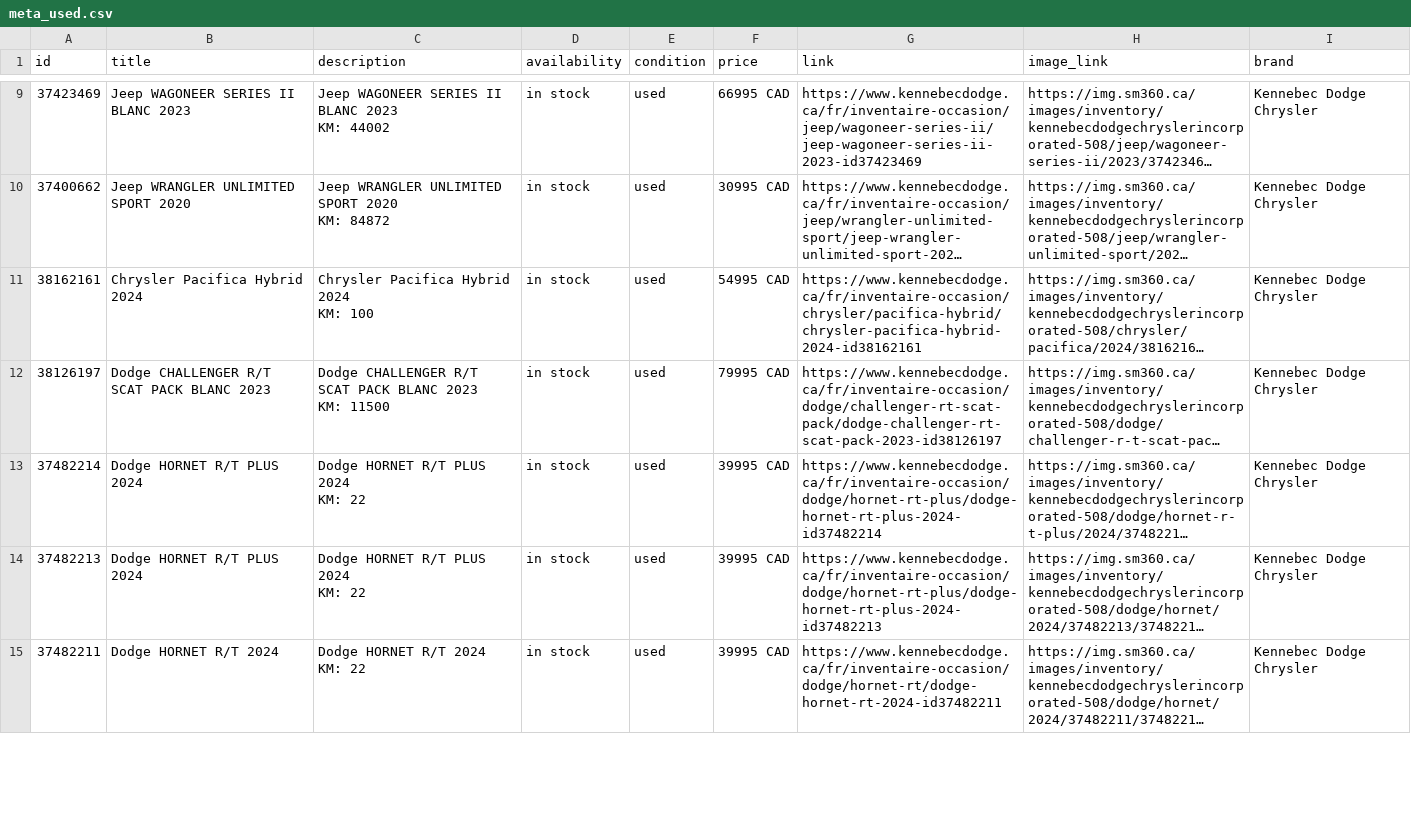
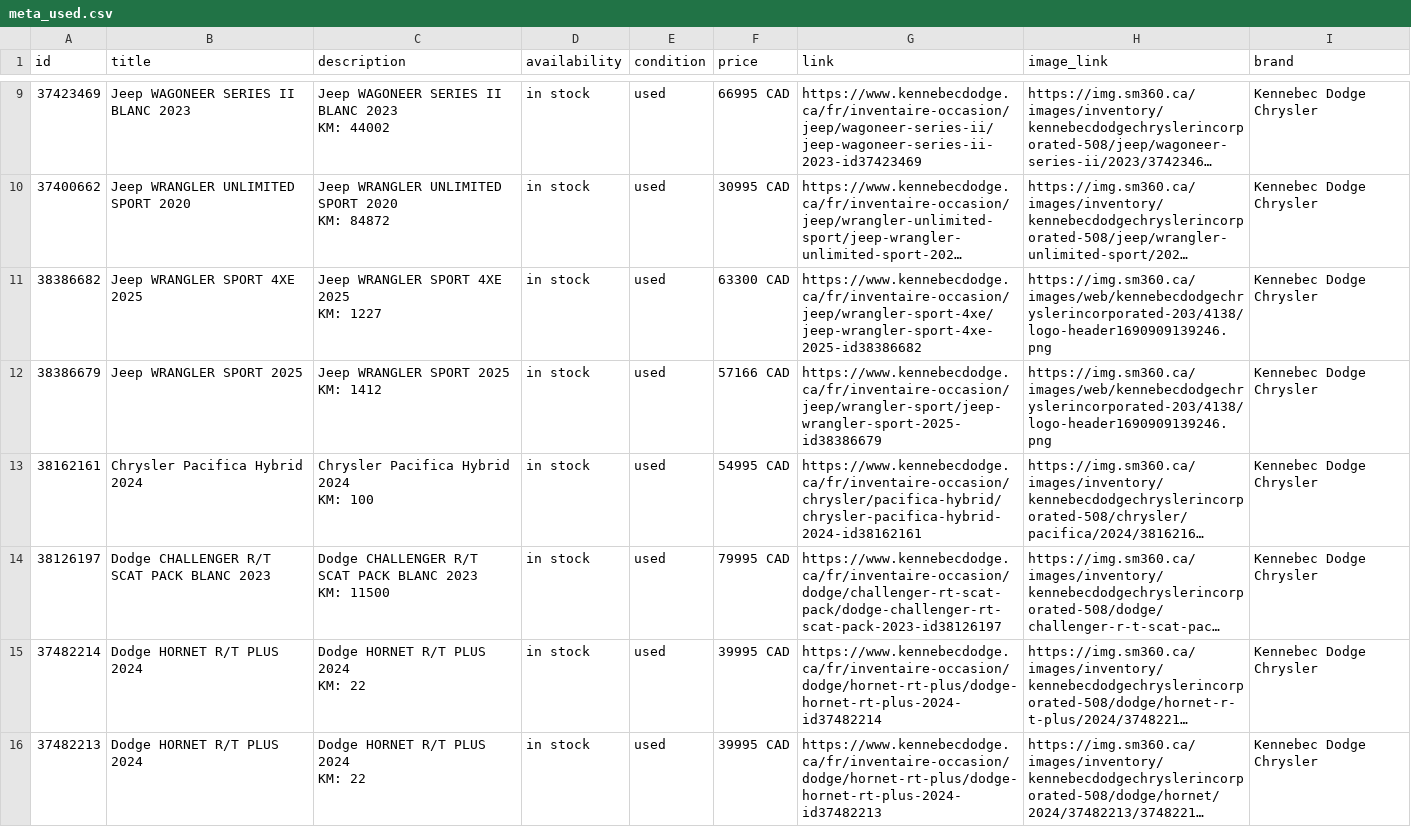
Before and after one commit to luxurahair/kennebec-meta-feed, a CSV file: docs/meta_used.csv, drawn as a sheet; only a part is shown, gaps mark what is left out; the shorter side is filled out with more unchanged rows; long unchanged cells end in …; ↵ is a line break in a cell; the diff covers the shown part only; the diff names each change by its address in the sheet, - before the commit and + after, or states it on an @@ line.

```diff
--- a/docs/meta_used.csv
+++ b/docs/meta_used.csv
+row 11: 38386682 | Jeep WRANGLER SPORT 4XE 2025 | Jeep WRANGLER SPORT 4XE 2025 ↵ KM: 1227 | in stock | used | 63300 CAD | https://www.kennebecdodge.ca/fr/inventaire-occasion/jeep/wrangler-sport-4xe/jeep-wrangler-sport-4xe-2025-id38386682 | https://img.sm360.ca/images/web/kennebecdodgechryslerincorporated-203/4138/logo-header1690909139246.png | Kennebec Dodge Chrysler
+row 12: 38386679 | Jeep WRANGLER SPORT 2025 | Jeep WRANGLER SPORT 2025 ↵ KM: 1412 | in stock | used | 57166 CAD | https://www.kennebecdodge.ca/fr/inventaire-occasion/jeep/wrangler-sport/jeep-wrangler-sport-2025-id38386679 | https://img.sm360.ca/images/web/kennebecdodgechryslerincorporated-203/4138/logo-header1690909139246.png | Kennebec Dodge Chrysler
```
Also changed, not shown: 3 added rows, 1 removed row, 1 moved row and 3 edited cells elsewhere in this file.
